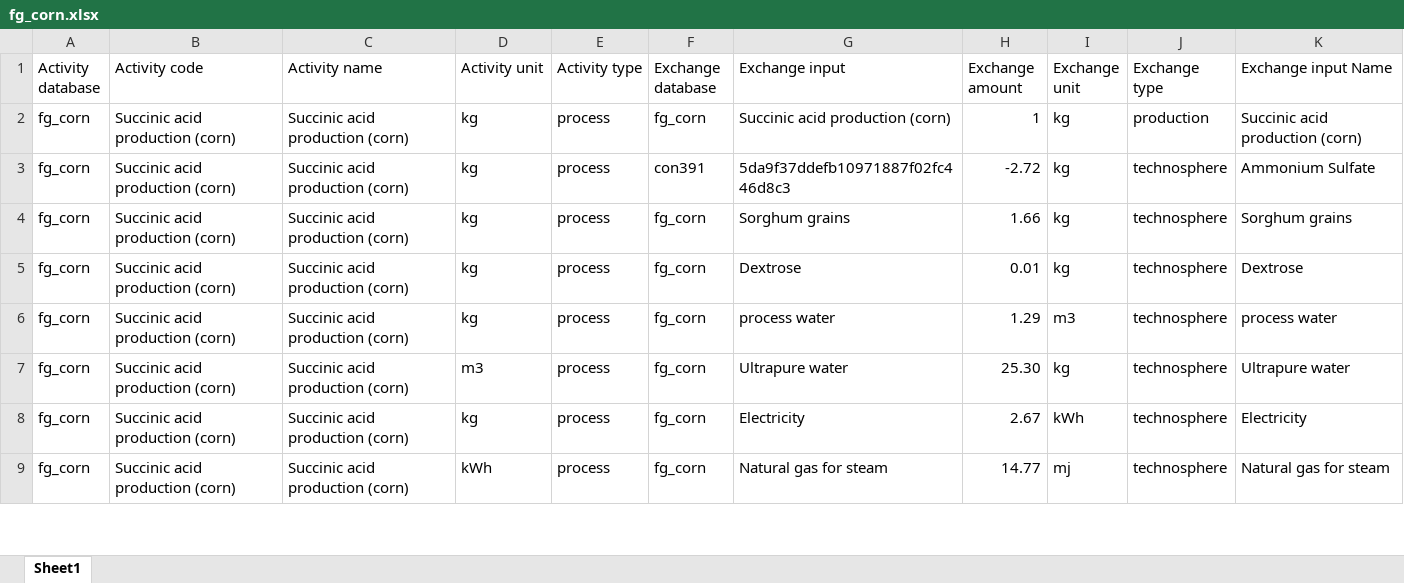
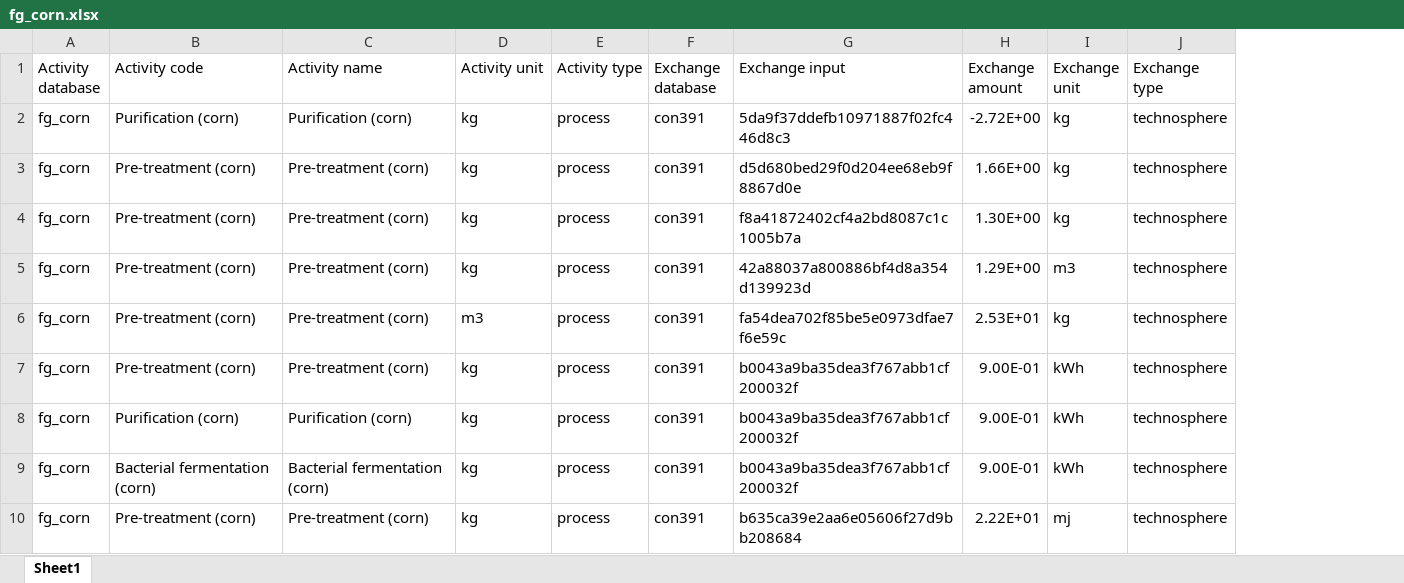
Before and after one commit to Stew-McD/cLCA_course-Aalborg2023, an Excel workbook: data/fg_corn.xlsx, sheet Sheet1, drawn as a sheet; only a part is shown; values as stored, in another font and other column widths than the file's, no borders; charts and pictures not drawn; removed rows and columns are numbered as before the commit, all else as after; the diff covers the shown part only; the diff names each change by its address in the sheet, - before the commit and + after, or states it on an @@ line.

```diff
--- a/data/fg_corn.xlsx (sheet Sheet1)
+++ b/data/fg_corn.xlsx (sheet Sheet1)
-column K (Exchange input Name), rows 3-9: Ammonium Sulfate | Sorghum grains | Dextrose | process water | Ultrapure water | Electricity | Natural gas for steam
-row 2: fg_corn | Succinic acid production (corn) | Succinic acid production (corn) | kg | process | fg_corn | Succinic acid production (corn) | 1 | kg | production | Succinic acid production (corn)
-B2 (Activity code): Succinic acid production (corn)
+B2 (Activity code): Purification (corn)
-C2 (Activity name): Succinic acid production (corn)
+C2 (Activity name): Purification (corn)
-H2 (Exchange amount): -2.72
+H2 (Exchange amount): -2.72E+00
-B3:B6 (Activity code): Succinic acid production (corn)
+B3:B6 (Activity code): Pre-treatment (corn)
-C3:C6 (Activity name): Succinic acid production (corn)
+C3:C6 (Activity name): Pre-treatment (corn)
-F3:F6 (Exchange database): fg_corn
+F3:F6 (Exchange database): con391
-G3 (Exchange input): Sorghum grains
+G3 (Exchange input): d5d680bed29f0d204ee68eb9f8867d0e
-H3 (Exchange amount): 1.66
+H3 (Exchange amount): 1.66E+00
-G4 (Exchange input): Dextrose
+G4 (Exchange input): f8a41872402cf4a2bd8087c1c1005b7a
-H4 (Exchange amount): 0.01
+H4 (Exchange amount): 1.30E+00
-G5 (Exchange input): process water
+G5 (Exchange input): 42a88037a800886bf4d8a354d139923d
-H5 (Exchange amount): 1.29
+H5 (Exchange amount): 1.29E+00
-G6 (Exchange input): Ultrapure water
+G6 (Exchange input): fa54dea702f85be5e0973dfae7f6e59c
-H6 (Exchange amount): 25.30
+H6 (Exchange amount): 2.53E+01
+row 7: fg_corn | Pre-treatment (corn) | Pre-treatment (corn) | kg | process | con391 | b0043a9ba35dea3f767abb1cf200032f | 9.00E-01 | kWh | technosphere
-B8 (Activity code): Succinic acid production (corn)
+B8 (Activity code): Purification (corn)
-C8 (Activity name): Succinic acid production (corn)
+C8 (Activity name): Purification (corn)
-F8 (Exchange database): fg_corn
+F8 (Exchange database): con391
-G8 (Exchange input): Electricity
+G8 (Exchange input): b0043a9ba35dea3f767abb1cf200032f
-H8 (Exchange amount): 2.67
+H8 (Exchange amount): 9.00E-01
+row 9: fg_corn | Bacterial fermentation (corn) | Bacterial fermentation (corn) | kg | process | con391 | b0043a9ba35dea3f767abb1cf200032f | 9.00E-01 | kWh | technosphere
-B10 (Activity code): Succinic acid production (corn)
+B10 (Activity code): Pre-treatment (corn)
-C10 (Activity name): Succinic acid production (corn)
+C10 (Activity name): Pre-treatment (corn)
-D10 (Activity unit): kWh
+D10 (Activity unit): kg
-F10 (Exchange database): fg_corn
+F10 (Exchange database): con391
-G10 (Exchange input): Natural gas for steam
+G10 (Exchange input): b635ca39e2aa6e05606f27d9bb208684
-H10 (Exchange amount): 14.77
+H10 (Exchange amount): 2.22E+01
```
Also changed, not shown: 16 removed rows and 35 edited cells elsewhere in this sheet, charts or pictures, data/lci-fg_bread.xlsx, data/lci-fg_corn.xlsx, 30 other files.
